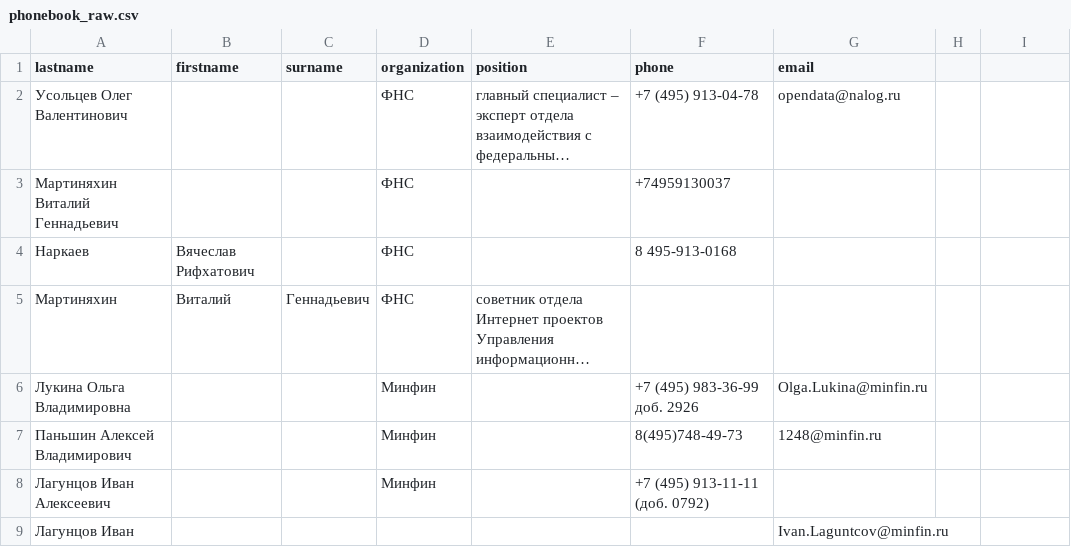
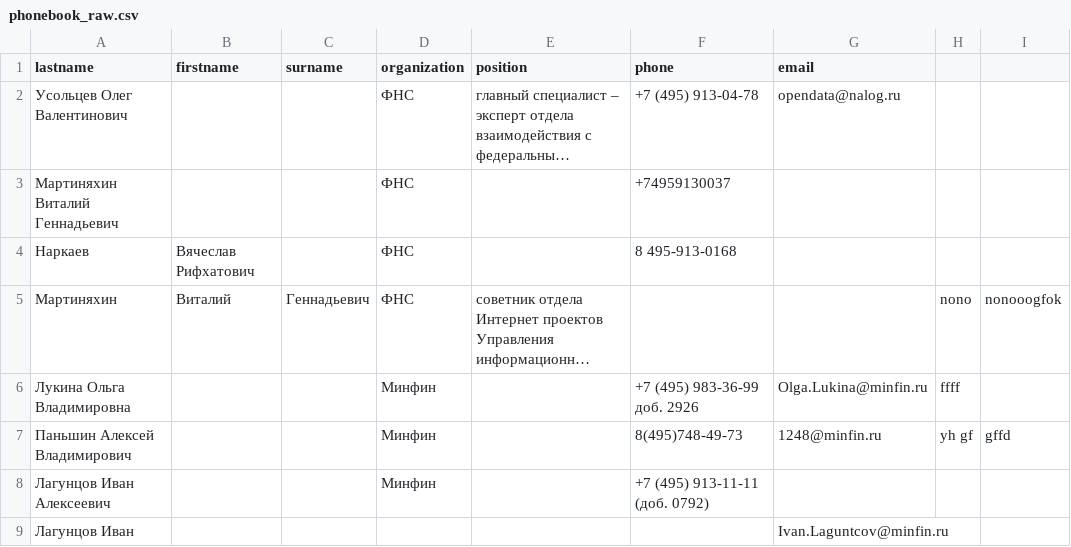
Before and after one commit to Emillionaire/PY-ADPY-HW2, a CSV file: phonebook_raw.csv, drawn as a sheet; long unchanged cells end in …; the diff names each change by its address in the sheet, - before the commit and + after, or states it on an @@ line.

```diff
--- a/phonebook_raw.csv
+++ b/phonebook_raw.csv
-H5: (empty)
+H5: nono
-I5: (empty)
+I5: nonooogfok
-H6: (empty)
+H6: ffff
-H7: (empty)
+H7: yh gf
-I7: (empty)
+I7: gffd
```
Also changed, not shown: 1 other file.
